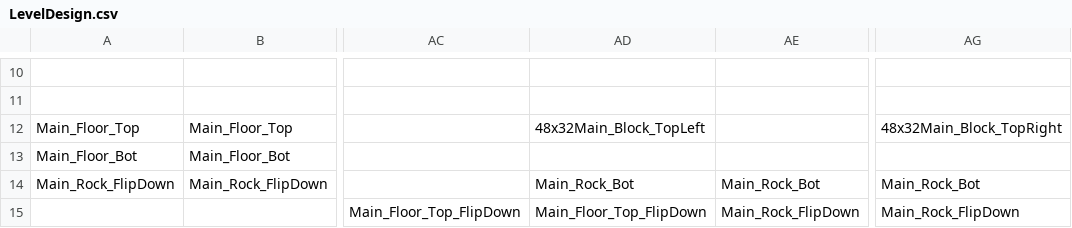
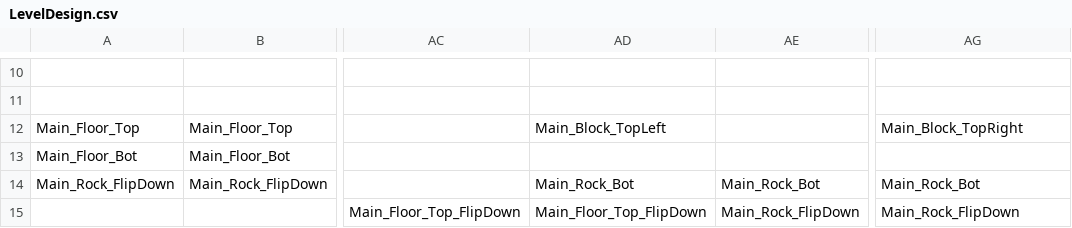
Before and after one commit to tqgiabao2006/FromHardware, a CSV file: Lethal_Organization/Content/LevelDesign.csv, drawn as a sheet; only a part is shown, gaps mark what is left out; the diff names each change by its address in the sheet, - before the commit and + after, or states it on an @@ line.

Commit message:
Level2_Fix

```diff
--- a/Lethal_Organization/Content/LevelDesign.csv
+++ b/Lethal_Organization/Content/LevelDesign.csv
-AD12: 48x32Main_Block_TopLeft
+AD12: Main_Block_TopLeft
-AG12: 48x32Main_Block_TopRight
+AG12: Main_Block_TopRight
```
Also changed, not shown: 3 other files.
